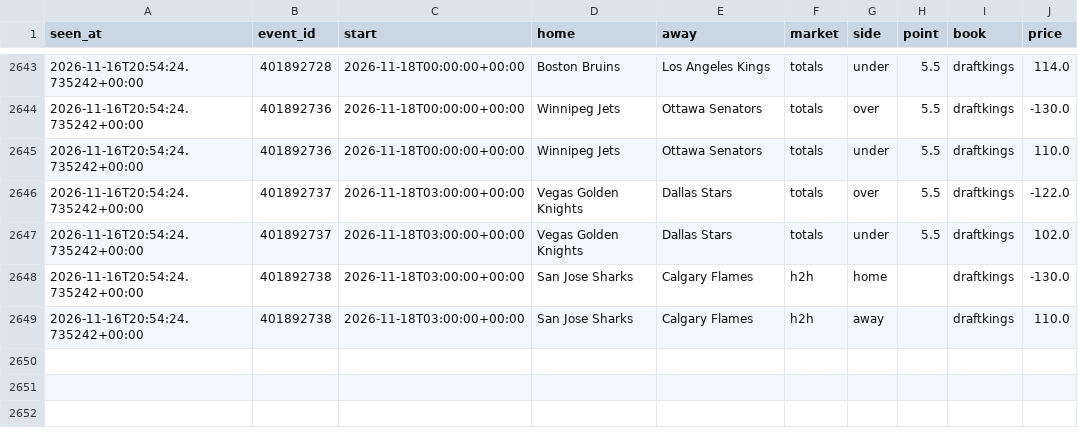
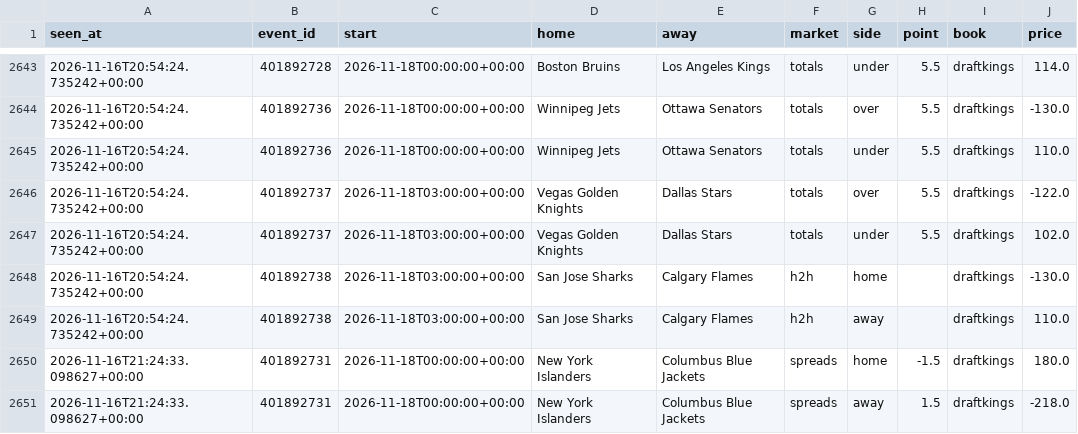
Before and after one commit to tdrey10/sports, a CSV file: data/odds/nhl/2026-11.csv, drawn as a sheet; only a part is shown, gaps mark what is left out.

```diff
--- a/data/odds/nhl/2026-11.csv
+++ b/data/odds/nhl/2026-11.csv
@@ -2649 +2649,3 @@ seen_at,event_id,start,home,away,market,side,point,book,price
 2026-11-16T20:54:24.735242+00:00,401892738,2026-11-18T03:00:00+00:00,San Jose Sharks,Calgary Flames,h2h,away,,draftkings,110.0
+2026-11-16T21:24:33.098627+00:00,401892731,2026-11-18T00:00:00+00:00,New York Islanders,Columbus Blue Jackets,spreads,home,-1.5,draftkings,180.0
+2026-11-16T21:24:33.098627+00:00,401892731,2026-11-18T00:00:00+00:00,New York Islanders,Columbus Blue Jackets,spreads,away,1.5,draftkings,-218.0
```
Also changed, not shown: data/injuries/nfl/2026-11.csv, data/odds/ncaaf/2026-11.csv, 11 other files.
